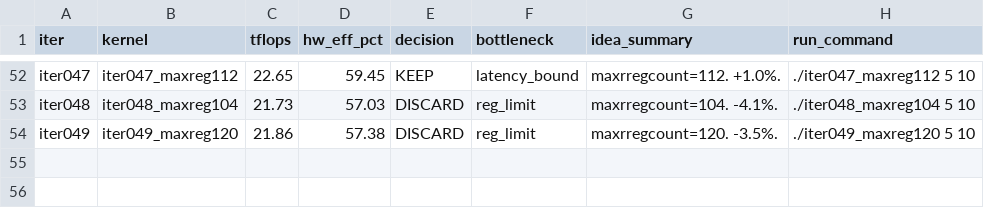
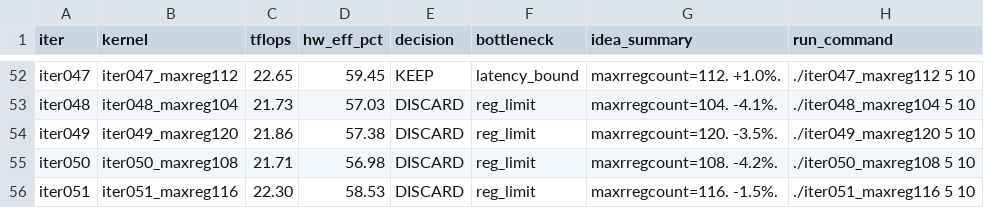
Before and after one commit to codes1gn/croqtile-tuner, a TSV file: tuning/aitune/cuda/logs/matmul_bf16fp32_512x16384x16384/results.tsv, drawn as a sheet; only a part is shown, gaps mark what is left out.

```diff
--- a/tuning/aitune/cuda/logs/matmul_bf16fp32_512x16384x16384/results.tsv
+++ b/tuning/aitune/cuda/logs/matmul_bf16fp32_512x16384x16384/results.tsv
@@ -54 +54,3 @@ iter048	iter048_maxreg104	21.73	57.03	DISCARD	reg_limit	maxrregcount=104. -4.1%.
 iter049	iter049_maxreg120	21.86	57.38	DISCARD	reg_limit	maxrregcount=120. -3.5%.	./iter049_maxreg120 5 10
+iter050	iter050_maxreg108	21.71	56.98	DISCARD	reg_limit	maxrregcount=108. -4.2%.	./iter050_maxreg108 5 10
+iter051	iter051_maxreg116	22.30	58.53	DISCARD	reg_limit	maxrregcount=116. -1.5%.	./iter051_maxreg116 5 10
```
Also changed, not shown: 3 other files.
